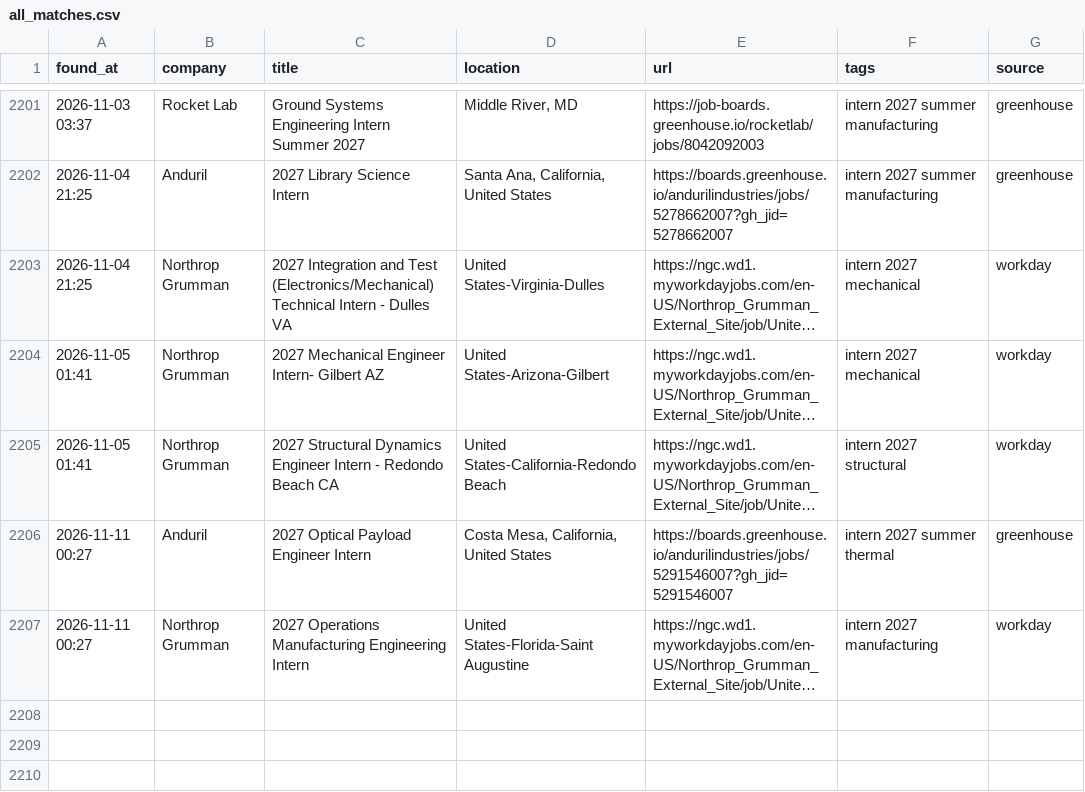
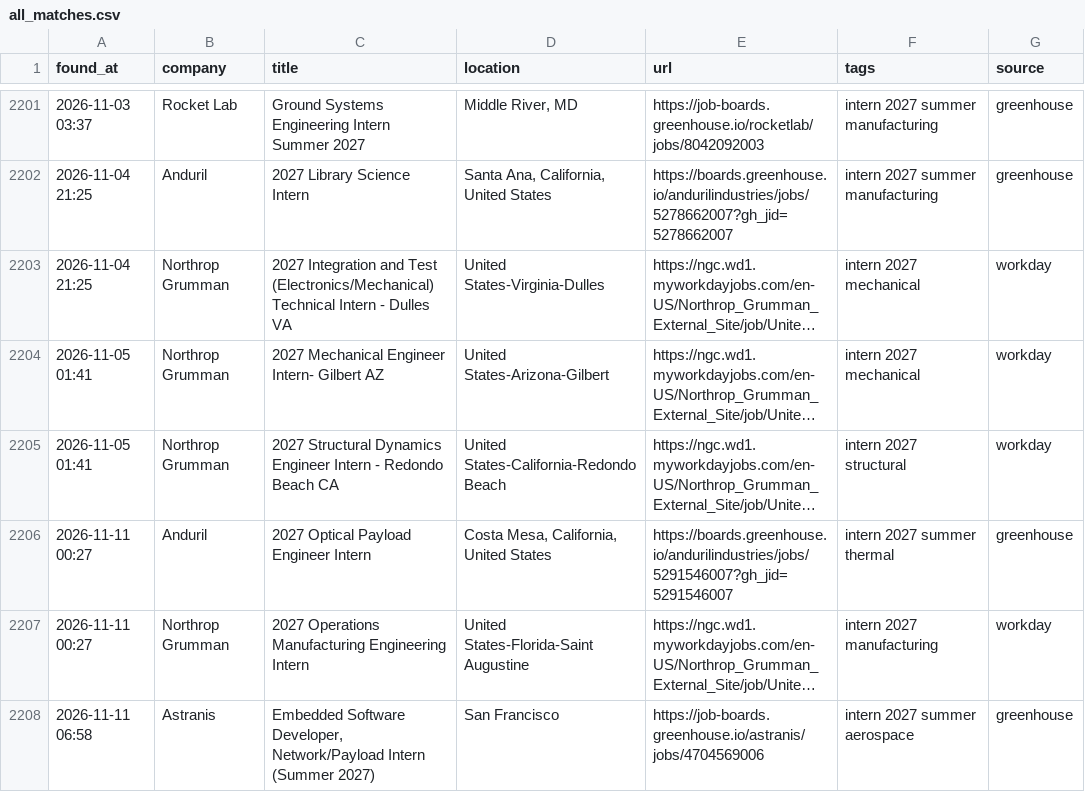
Before and after one commit to anshpatel8014-dotcom/internships, a CSV file: all_matches.csv, drawn as a sheet; only a part is shown, gaps mark what is left out; long unchanged cells end in …; the diff names each change by its address in the sheet, - before the commit and + after, or states it on an @@ line.

```diff
--- a/all_matches.csv
+++ b/all_matches.csv
+row 2208: 2026-11-11 06:58 | Astranis | Embedded Software Developer, Network/Payload Intern (Summer 2027) | San Francisco | https://job-boards.greenhouse.io/astranis/jobs/4704569006 | intern 2027 summer aerospace | greenhouse
```
Also changed, not shown: 2 other files.
